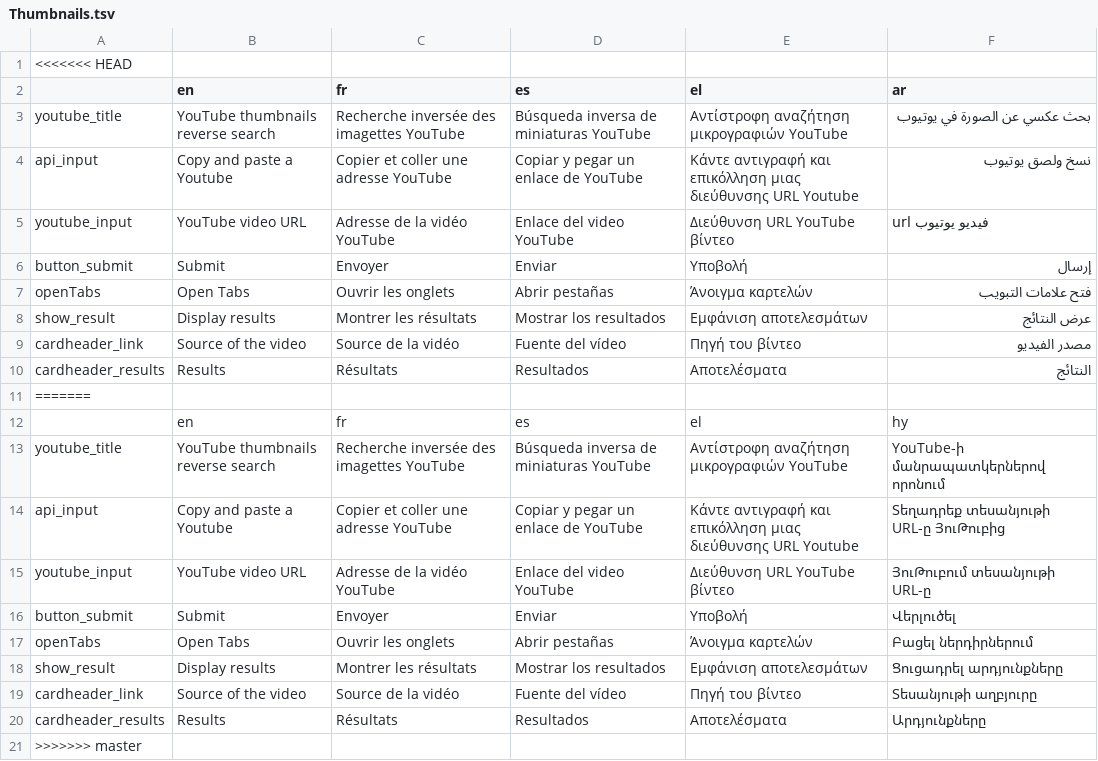
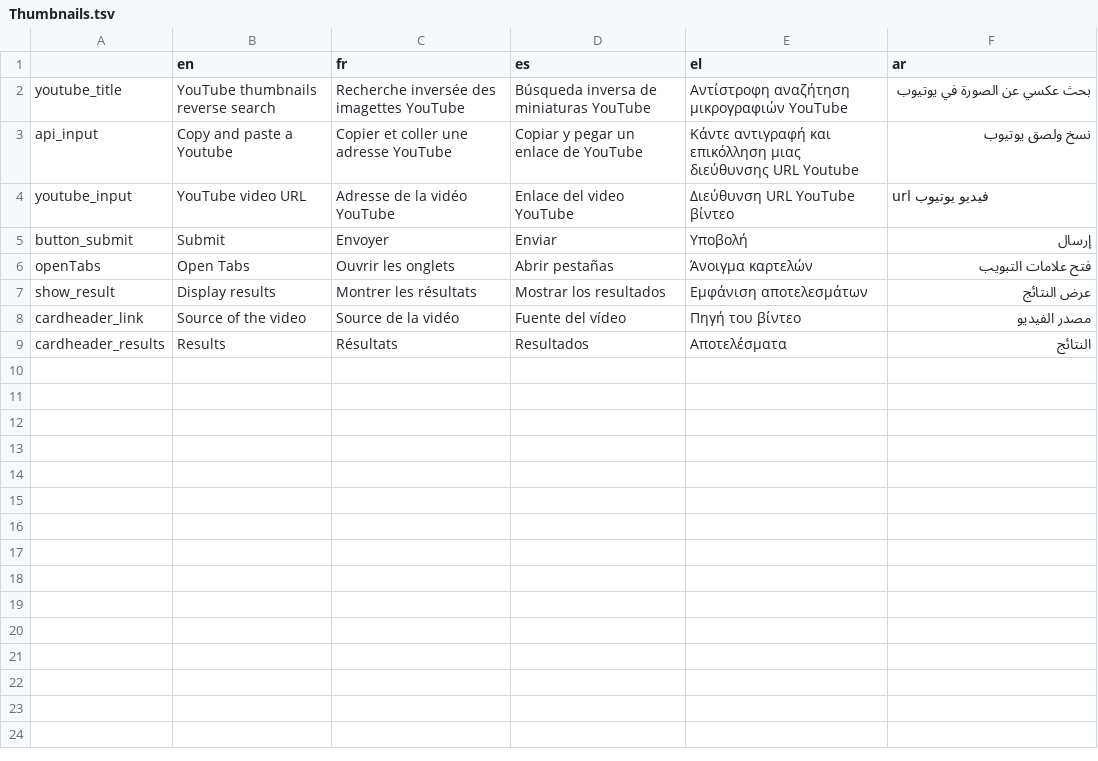
Before and after one commit to AFP-Medialab/verification-plugin, a TSV file: src/LocalDictionary/components/NavItems/tools/Thumbnails.tsv, drawn as a sheet.

```diff
--- a/src/LocalDictionary/components/NavItems/tools/Thumbnails.tsv
+++ b/src/LocalDictionary/components/NavItems/tools/Thumbnails.tsv
@@ -1,2 +1 @@
-<<<<<<< HEAD
 	en	fr	es	el	ar
@@ -10,12 +9 @@ cardheader_link	Source of the video	Source de la vidéo	Fuente del vídeo	Πηγ
 cardheader_results	Results	Résultats	Resultados	Αποτελέσματα	النتائج
-=======
-	en	fr	es	el	hy
-youtube_title	YouTube thumbnails reverse search	Recherche inversée des imagettes YouTube	Búsqueda inversa de miniaturas YouTube	Αντίστροφη αναζήτηση μικρογραφιών YouTube	YouTube-ի մանրապատկերներով որոնում
-api_input	Copy and paste a Youtube	Copier et coller une adresse YouTube	Copiar y pegar un enlace de YouTube	Κάντε αντιγραφή και επικόλληση μιας διεύθυνσης URL Youtube	Տեղադրեք տեսանյութի URL-ը ՅուԹուբից
-youtube_input	YouTube video URL	Adresse de la vidéo YouTube	Enlace del video YouTube	Διεύθυνση URL YouTube βίντεο	ՅուԹուբում տեսանյութի URL-ը
-button_submit	Submit	Envoyer	Enviar	Υποβολή	Վերլուծել
-openTabs	Open Tabs	Ouvrir les onglets	Abrir pestañas	Άνοιγμα καρτελών	Բացել ներդիրներում
-show_result	Display results	Montrer les résultats	Mostrar los resultados	Εμφάνιση αποτελεσμάτων	Ցուցադրել արդյունքները
-cardheader_link	Source of the video	Source de la vidéo	Fuente del vídeo	Πηγή του βίντεο	Տեսանյութի աղբյուրը
-cardheader_results	Results	Résultats	Resultados	Αποτελέσματα	Արդյունքները
->>>>>>> master
```
Also changed, not shown: src/LocalDictionary/components/NavItems/defaultLanguage.tsv, src/LocalDictionary/components/NavItems/tools/Geolocalizer.tsv, 36 other files.
